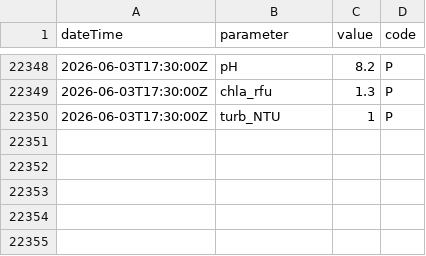
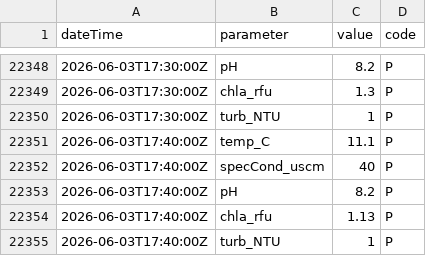
Before and after one commit to steeleb/TLS_DSS, a CSV file: data_submodule/raw_data/target_output/chipmunk.csv, drawn as a sheet; only a part is shown, gaps mark what is left out; the diff names each change by its address in the sheet, - before the commit and + after, or states it on an @@ line.

```diff
--- a/data_submodule/raw_data/target_output/chipmunk.csv
+++ b/data_submodule/raw_data/target_output/chipmunk.csv
+row 22351: 2026-06-03T17:40:00Z | temp_C | 11.1 | P
+row 22352: 2026-06-03T17:40:00Z | specCond_uscm | 40 | P
+row 22353: 2026-06-03T17:40:00Z | pH | 8.2 | P
+row 22354: 2026-06-03T17:40:00Z | chla_rfu | 1.13 | P
+row 22355: 2026-06-03T17:40:00Z | turb_NTU | 1 | P
```
